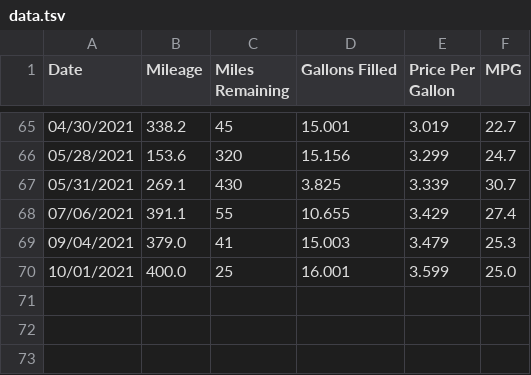
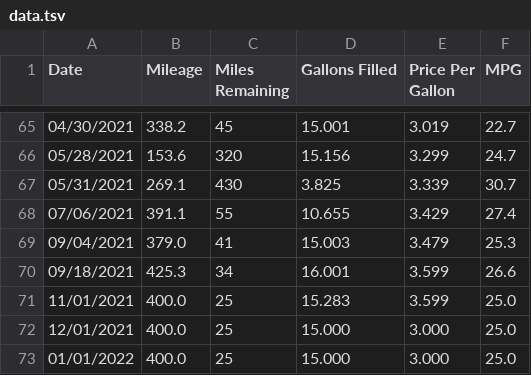
Before and after one commit to SIZMW/car-mileage-visualization, a TSV file: data.tsv, drawn as a sheet; only a part is shown, gaps mark what is left out.

Commit message:
Added data for 09/19/2021.

```diff
--- a/data.tsv
+++ b/data.tsv
@@ -69,2 +69,5 @@ Date	Mileage	Miles Remaining	Gallons Filled	Price Per Gallon	MPG
 09/04/2021	379.0	41	15.003	3.479	25.3
-10/01/2021	400.0	25	16.001	3.599	25.0
+09/18/2021	425.3	34	16.001	3.599	26.6
+11/01/2021	400.0	25	15.283	3.599	25.0
+12/01/2021	400.0	25	15.000	3.000	25.0
+01/01/2022	400.0	25	15.000	3.000	25.0
```
